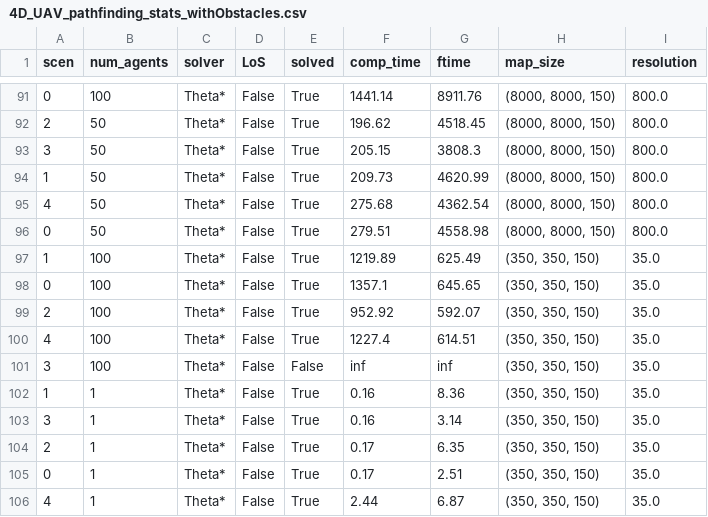
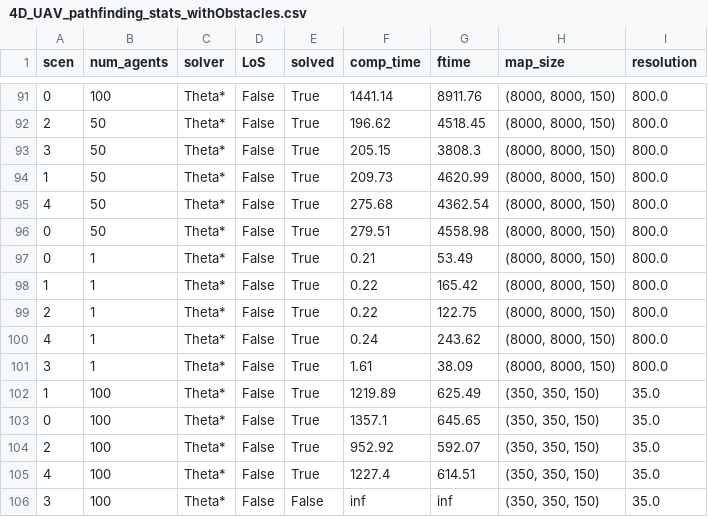
Before and after one commit to mouad-boumediene/Gen4jectory_2.0, a CSV file: stats/4D_UAV_pathfinding_stats_withObstacles.csv, drawn as a sheet; only a part is shown, gaps mark what is left out; the shorter side is filled out with more unchanged rows; the diff names each change by its address in the sheet, - before the commit and + after, or states it on an @@ line.

```diff
--- a/stats/4D_UAV_pathfinding_stats_withObstacles.csv
+++ b/stats/4D_UAV_pathfinding_stats_withObstacles.csv
+row 97: 0 | 1 | Theta* | False | True | 0.21 | 53.49 | (8000, 8000, 150) | 800.0
+row 98: 1 | 1 | Theta* | False | True | 0.22 | 165.42 | (8000, 8000, 150) | 800.0
+row 99: 2 | 1 | Theta* | False | True | 0.22 | 122.75 | (8000, 8000, 150) | 800.0
+row 100: 4 | 1 | Theta* | False | True | 0.24 | 243.62 | (8000, 8000, 150) | 800.0
+row 101: 3 | 1 | Theta* | False | True | 1.61 | 38.09 | (8000, 8000, 150) | 800.0
```
Also changed, not shown: 2 other files.
